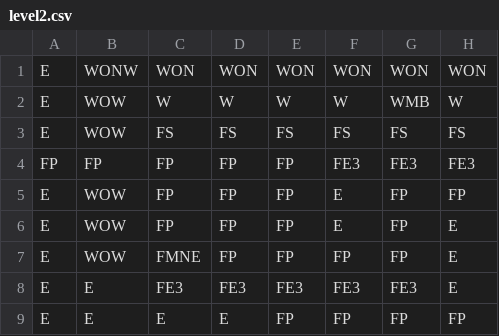
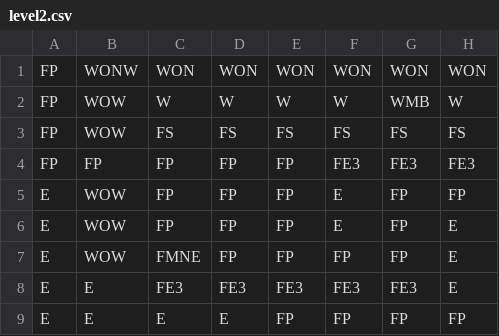
Before and after one commit to duthonCerema/mouseGame, a CSV file: level2.csv, drawn as a sheet; only a part is shown; the diff names each change by its address in the sheet, - before the commit and + after, or states it on an @@ line.

Commit message:
zzz

```diff
--- a/level2.csv
+++ b/level2.csv
-A1:A3: E
+A1:A3: FP
```
